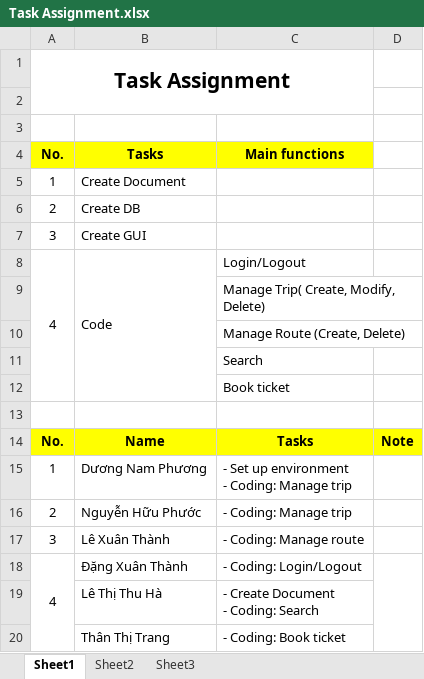
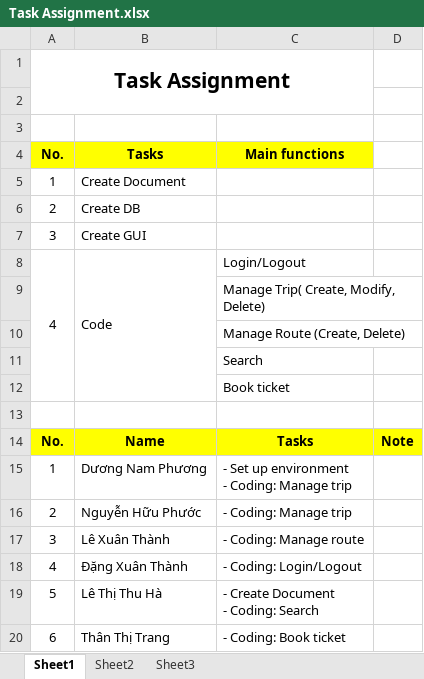
Before and after one commit to sshyran/ticket-book, an Excel workbook: Tasks/Task Assignment.xlsx, sheet Sheet1, drawn as a sheet; values as stored, in another font and other column widths than the file's, no borders; the diff names each change by its address in the sheet, - before the commit and + after, or states it on an @@ line.

```diff
--- a/Tasks/Task Assignment.xlsx (sheet Sheet1)
+++ b/Tasks/Task Assignment.xlsx (sheet Sheet1)
-A18:A20 merged
-D18:D20 merged
-A19 (No.): (empty)
+A19 (No.): 5
-A20 (No.): (empty)
+A20 (No.): 6
```
Also changed, not shown: 1 other file.
